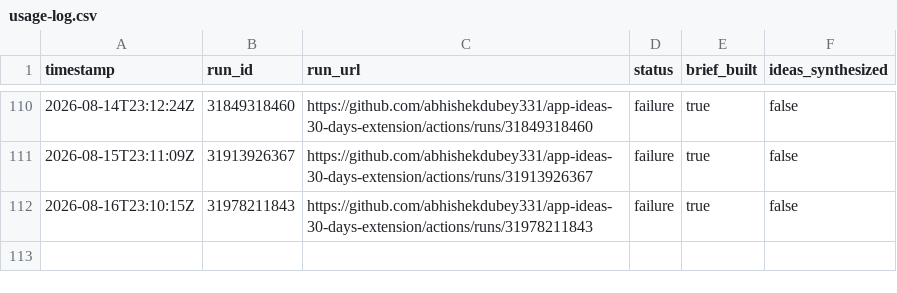
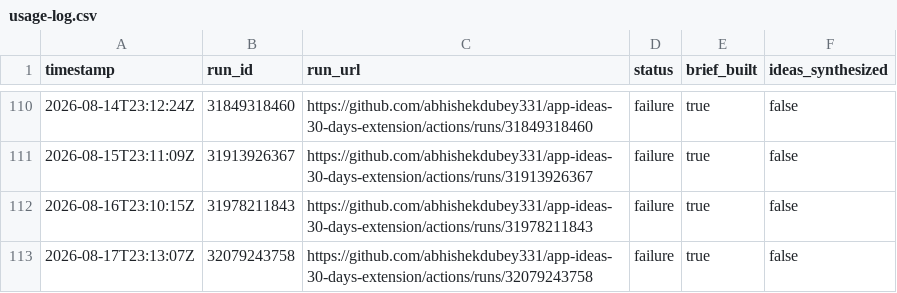
Before and after one commit to abhishekdubey331/app-ideas-30-days-extension, a CSV file: data/usage-log.csv, drawn as a sheet; only a part is shown, gaps mark what is left out.

```diff
--- a/data/usage-log.csv
+++ b/data/usage-log.csv
@@ -112 +112,2 @@ timestamp,run_id,run_url,status,brief_built,ideas_synthesized
 2026-08-16T23:10:15Z,31978211843,https://github.com/abhishekdubey331/app-ideas-30-days-extension/actions/runs/31978211843,failure,true,false
+2026-08-17T23:13:07Z,32079243758,https://github.com/abhishekdubey331/app-ideas-30-days-extension/actions/runs/32079243758,failure,true,false
```
